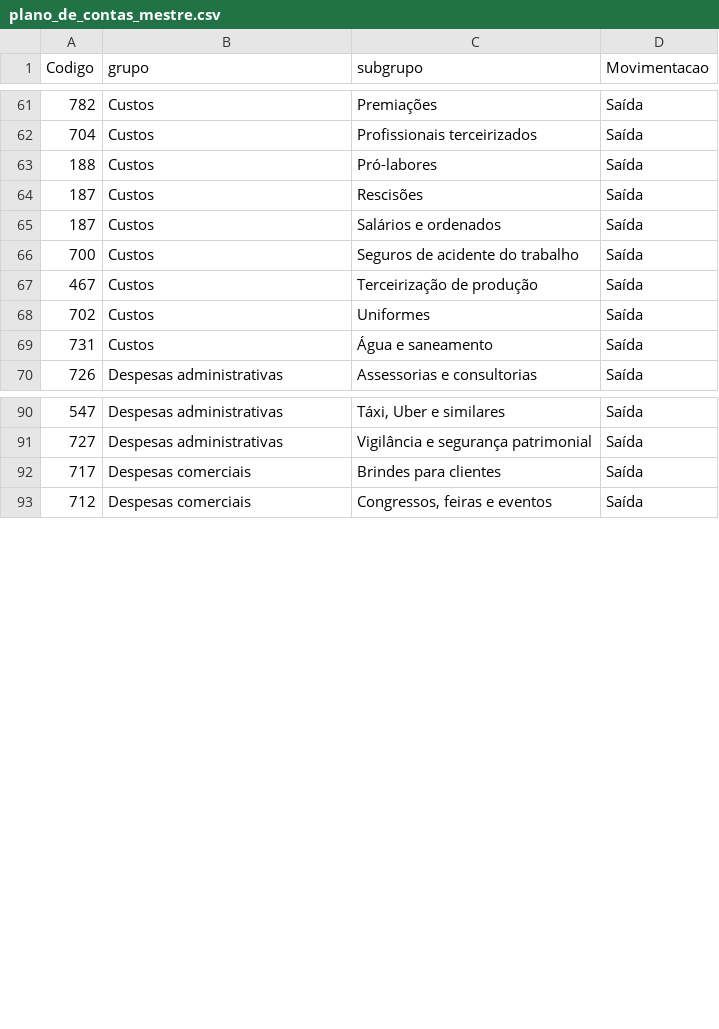
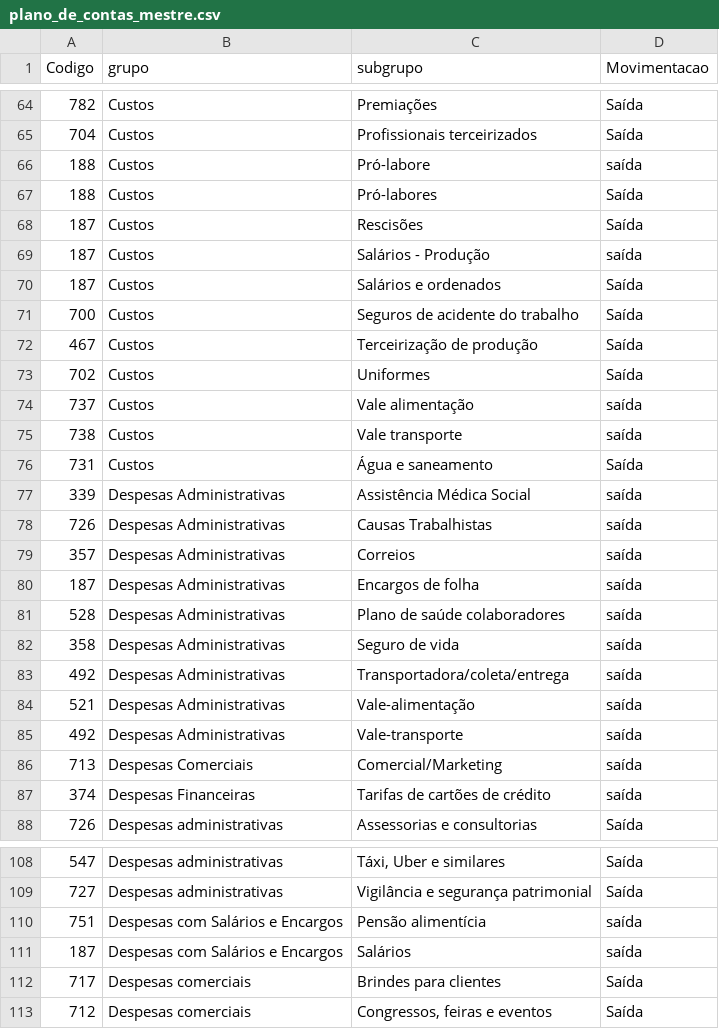
Before and after one commit to devramoos/ContaFlow, a CSV file: base_de_conhecimento/plano_de_contas_mestre.csv, drawn as a sheet; only a part is shown, gaps mark what is left out; the diff covers the shown part only.

```diff
--- a/base_de_conhecimento/plano_de_contas_mestre.csv
+++ b/base_de_conhecimento/plano_de_contas_mestre.csv
@@ -62,4 +65,6 @@
 704;Custos;Profissionais terceirizados;Saída
+188;Custos;Pró-labore ;saída
 188;Custos;Pró-labores;Saída
 187;Custos;Rescisões;Saída
+187;Custos;Salários - Produção ;saída
 187;Custos;Salários e ordenados;Saída
@@ -68,3 +73,16 @@
 702;Custos;Uniformes;Saída
+737;Custos;Vale alimentação ;saída
+738;Custos;Vale transporte ;saída
 731;Custos;Água e saneamento;Saída
+339;Despesas Administrativas;Assistência Médica Social ;saída
+726;Despesas Administrativas;Causas Trabalhistas ;saída
+357;Despesas Administrativas;Correios ;saída
+187;Despesas Administrativas;Encargos de folha ;saída
+528;Despesas Administrativas;Plano de saúde colaboradores ;saída
+358;Despesas Administrativas;Seguro de vida ;saída
+492;Despesas Administrativas;Transportadora/coleta/entrega ;saída
+521;Despesas Administrativas;Vale-alimentação ;saída
+492;Despesas Administrativas;Vale-transporte ;saída
+713;Despesas Comerciais;Comercial/Marketing;saída
+374;Despesas Financeiras;Tarifas de cartões de crédito ;saída
 726;Despesas administrativas;Assessorias e consultorias;Saída
@@ -91,2 +109,4 @@
 727;Despesas administrativas;Vigilância e segurança patrimonial;Saída
+751;Despesas com Salários e Encargos;Pensão alimentícia ;saída
+187;Despesas com Salários e Encargos;Salários ;saída
 717;Despesas comerciais;Brindes para clientes;Saída
```
Also changed, not shown: 7 added rows, 19 removed rows and 2 edited cells elsewhere in this file, base_de_conhecimento/plano_de_contas_pcpl.csv, 24 other files.
